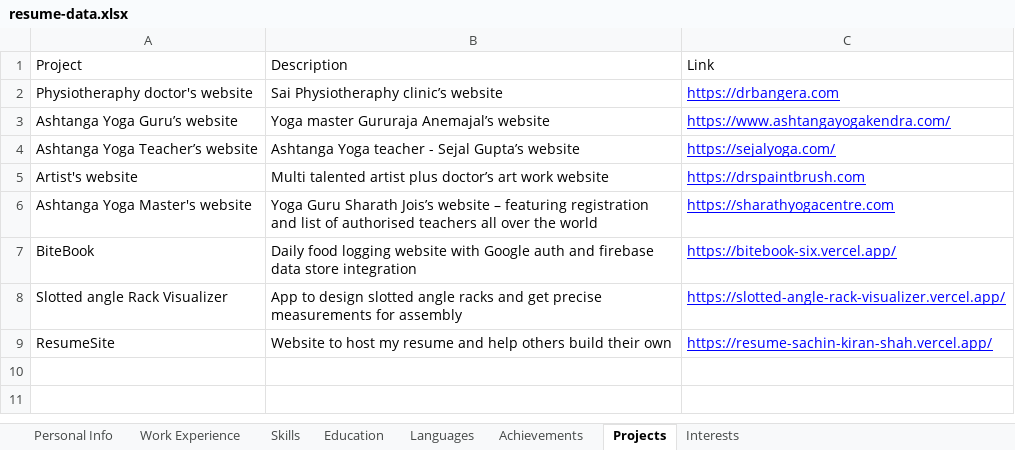
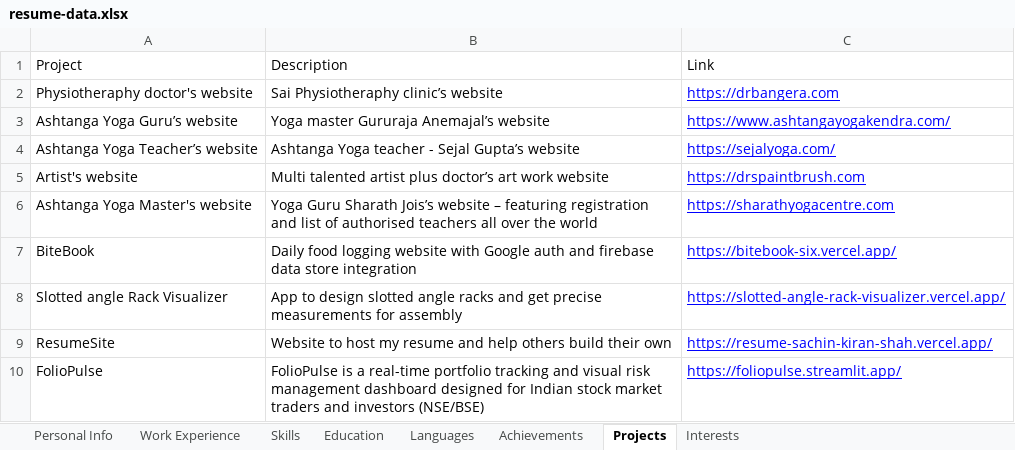
Before and after one commit to sachinksha/ResumeSite, an Excel workbook: public/resume-data.xlsx, sheet Projects, drawn as a sheet; values as stored, in another font and other column widths than the file's, no borders; charts and pictures not drawn; the diff names each change by its address in the sheet, - before the commit and + after, or states it on an @@ line.

```diff
--- a/public/resume-data.xlsx (sheet Projects)
+++ b/public/resume-data.xlsx (sheet Projects)
+row 10: FolioPulse | FolioPulse is a real-time portfolio tracking and visual risk management dashboard designed for Indian stock market traders and investors (NSE/BSE) | https://foliopulse.streamlit.app/
```
Also changed, not shown: sheet Work Experience, sheet Interests, 7 other files.
